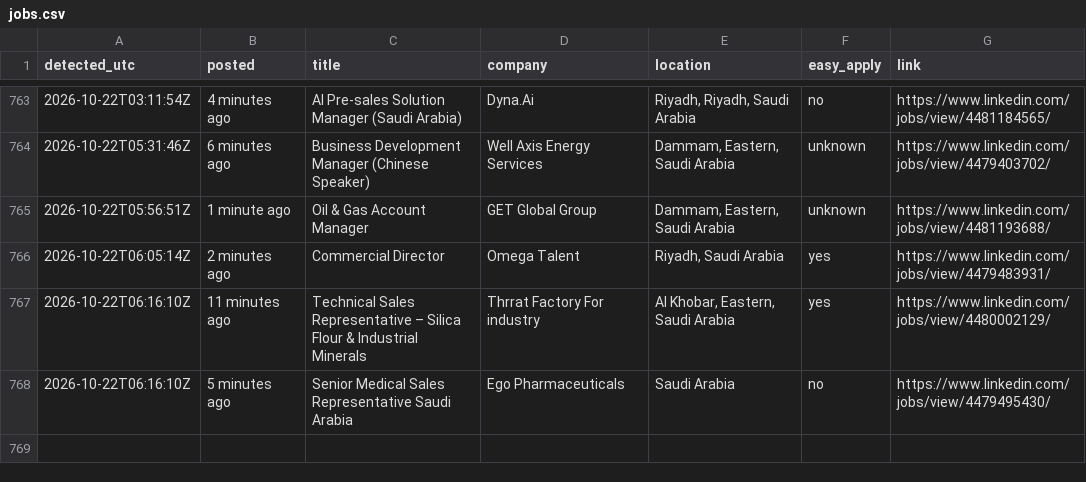
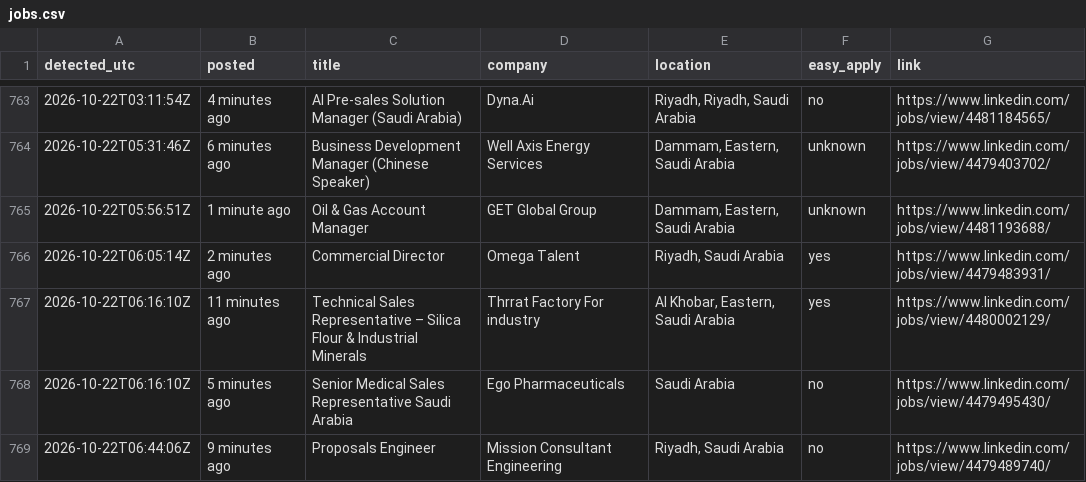
Before and after one commit to Refaatahmed47/linkedin-job-alert, a CSV file: jobs.csv, drawn as a sheet; only a part is shown, gaps mark what is left out.

```diff
--- a/jobs.csv
+++ b/jobs.csv
@@ -768 +768,2 @@ detected_utc,posted,title,company,location,easy_apply,link
 2026-10-22T06:16:10Z,5 minutes ago,Senior Medical Sales Representative Saudi Arabia,Ego Pharmaceuticals,Saudi Arabia,no,https://www.linkedin.com/jobs/view/4479495430/
+2026-10-22T06:44:06Z,9 minutes ago,Proposals Engineer,Mission Consultant Engineering,"Riyadh, Saudi Arabia",no,https://www.linkedin.com/jobs/view/4479489740/
```
Also changed, not shown: 2 other files.
